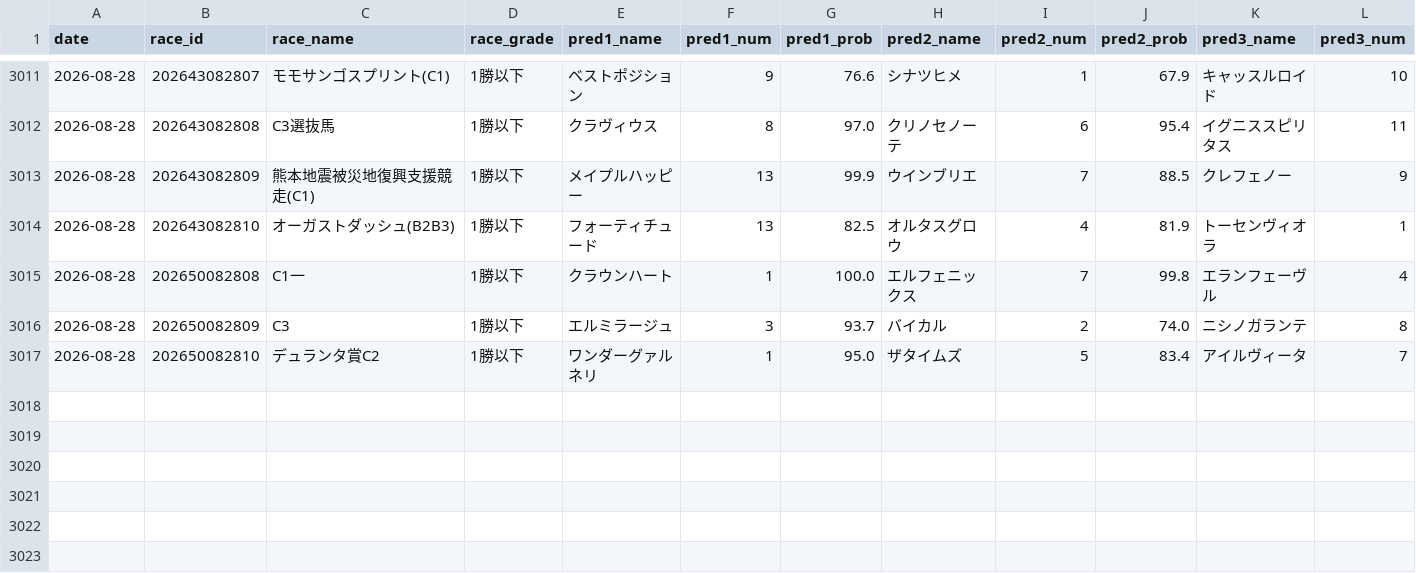
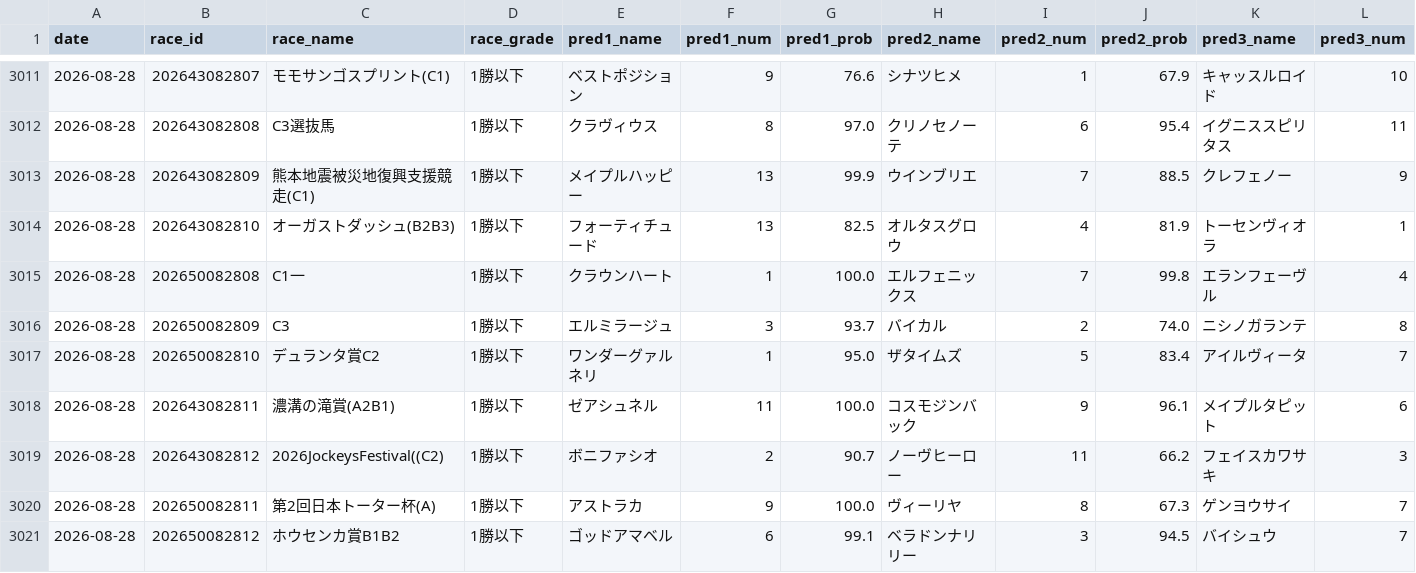
Before and after one commit to yssohrrs206038s-oss/keiba-nar, a CSV file: keiba_predictor/data/results_history.csv, drawn as a sheet; only a part is shown, gaps mark what is left out; rows hold the shown columns only; the diff names each change by its address in the sheet, - before the commit and + after, or states it on an @@ line.

```diff
--- a/keiba_predictor/data/results_history.csv
+++ b/keiba_predictor/data/results_history.csv
+row 3018: 2026-08-28 | 202643082811 | 濃溝の滝賞(A2B1) | 1勝以下 | ゼアシュネル | 11 | 100.0 | コスモジンバック | 9 | 96.1 | メイプルタピット | 6
+row 3019: 2026-08-28 | 202643082812 | 2026JockeysFestival((C2) | 1勝以下 | ボニファシオ | 2 | 90.7 | ノーヴヒーロー | 11 | 66.2 | フェイスカワサキ | 3
+row 3020: 2026-08-28 | 202650082811 | 第2回日本トーター杯(A) | 1勝以下 | アストラカ | 9 | 100.0 | ヴィーリヤ | 8 | 67.3 | ゲンヨウサイ | 7
+row 3021: 2026-08-28 | 202650082812 | ホウセンカ賞B1B2 | 1勝以下 | ゴッドアマベル | 6 | 99.1 | ベラドンナリリー | 3 | 94.5 | バイシュウ | 7
```
